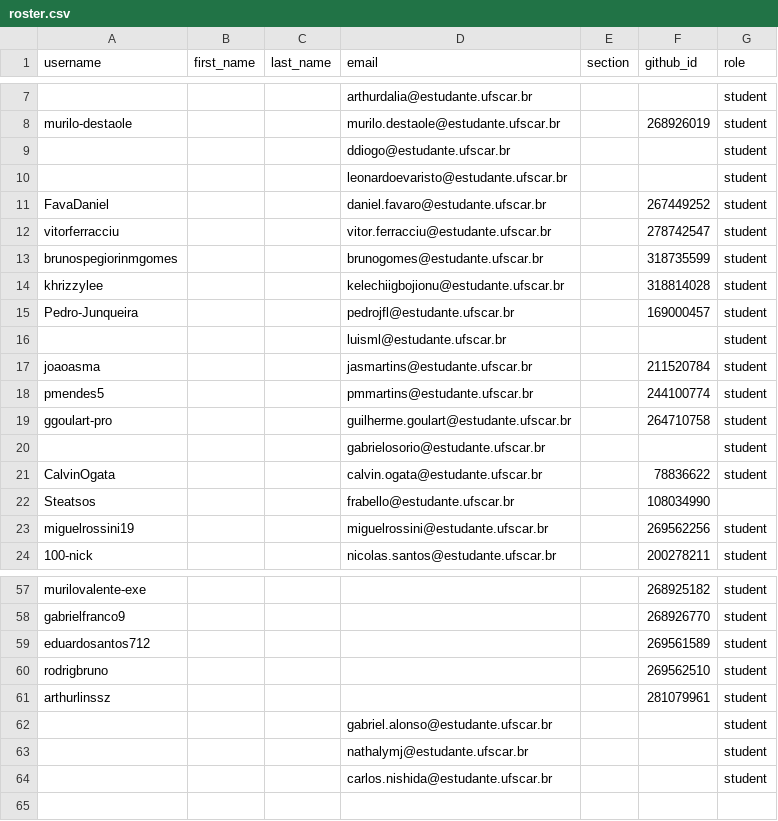
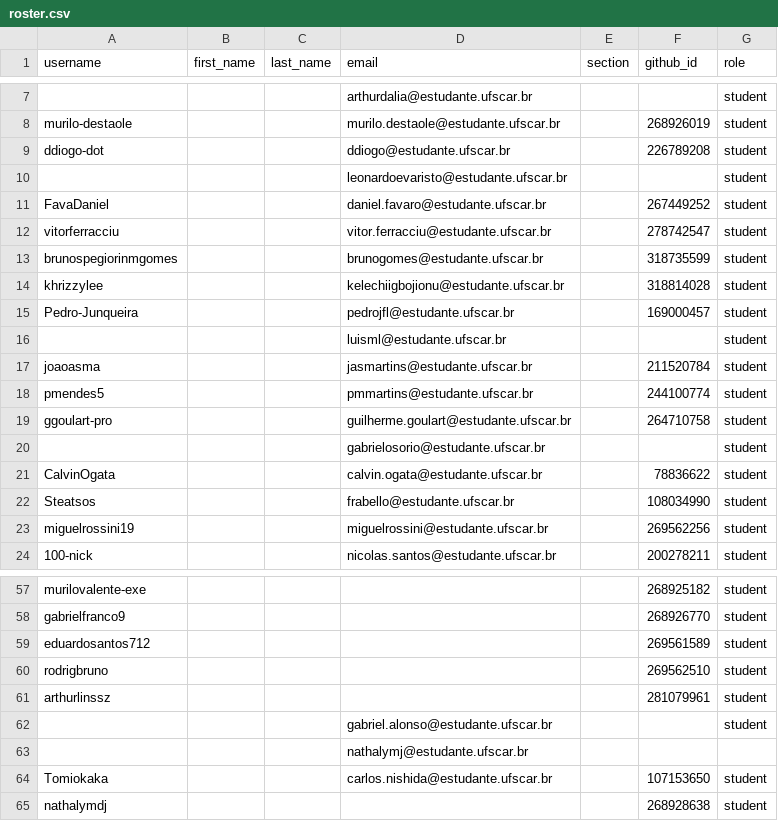
Before and after one commit to DC-UFSCar/classroom50, a CSV file: aoc2026s2/roster.csv, drawn as a sheet; only a part is shown, gaps mark what is left out; the diff names each change by its address in the sheet, - before the commit and + after, or states it on an @@ line.

Commit message:
[Classroom 50] Sync roster from teams: aoc2026s2

```diff
--- a/aoc2026s2/roster.csv
+++ b/aoc2026s2/roster.csv
-A9 (username): (empty)
+A9 (username): ddiogo-dot
-F9 (github_id): (empty)
+F9 (github_id): 226789208
-G22 (role): (empty)
+G22 (role): student
-G63 (role): student
+G63 (role): (empty)
-A64 (username): (empty)
+A64 (username): Tomiokaka
-F64 (github_id): (empty)
+F64 (github_id): 107153650
+row 65: nathalymdj |  |  |  |  | 268928638 | student
```
